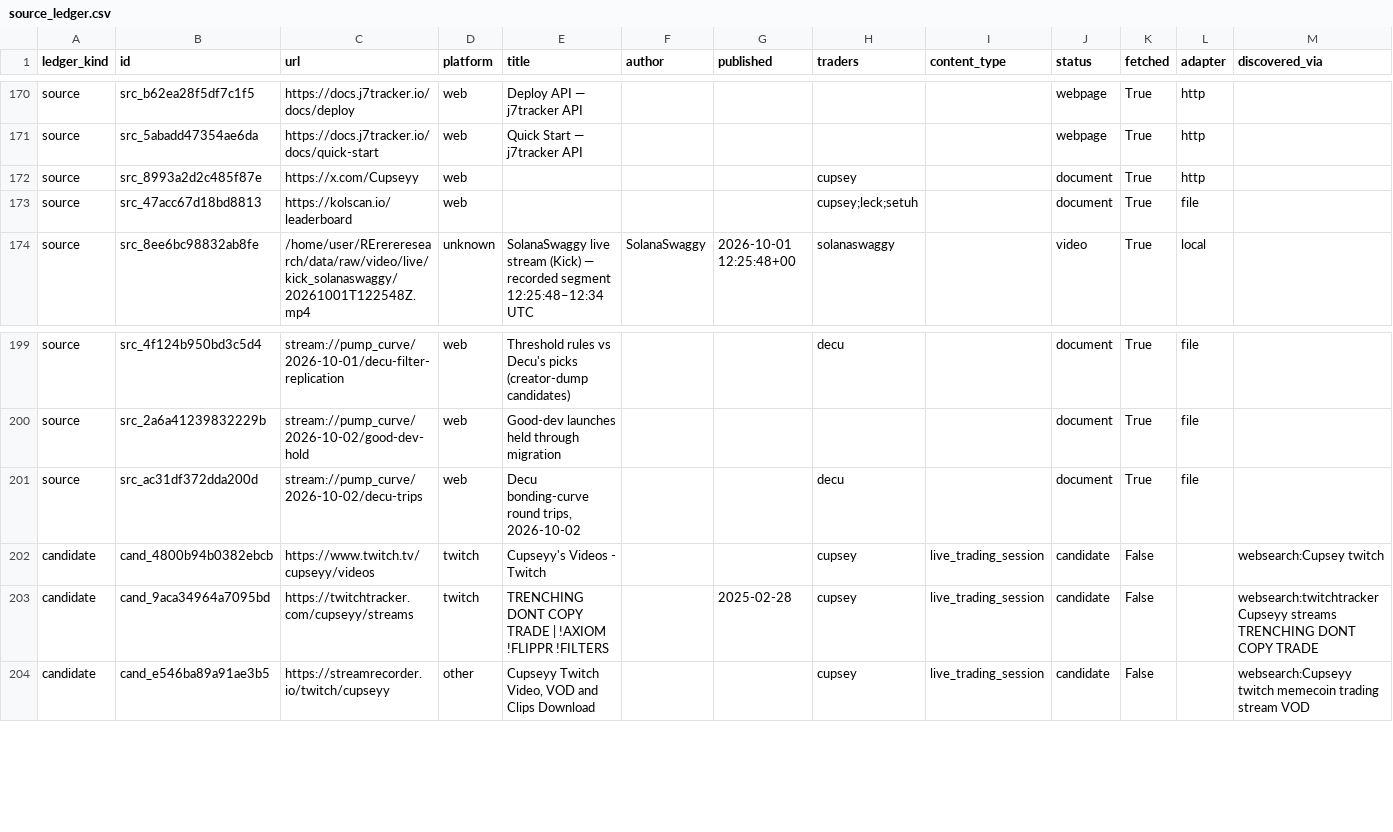
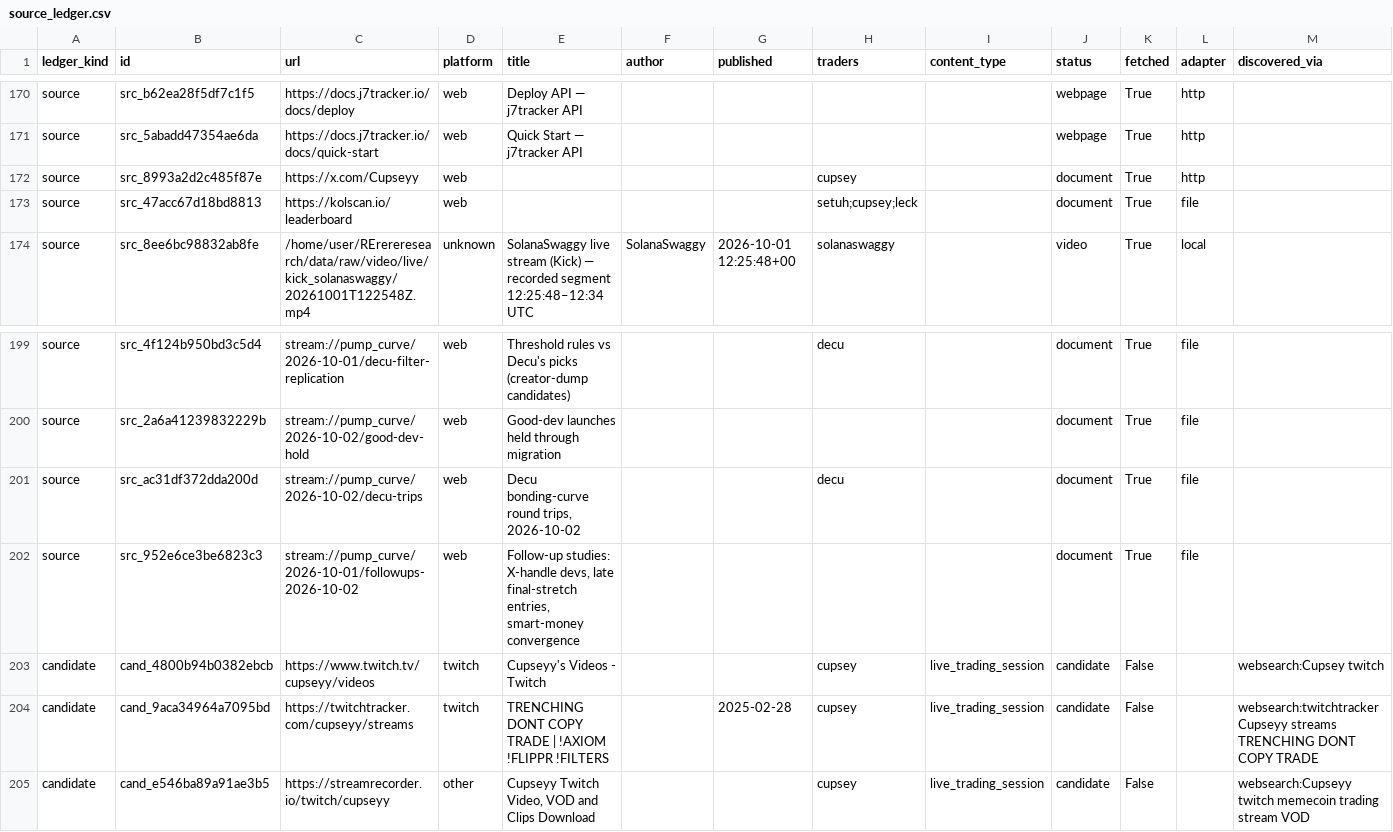
Before and after one commit to evan-massang/RErereresearch, a CSV file: sources/source_ledger.csv, drawn as a sheet; only a part is shown, gaps mark what is left out; rows hold the shown columns only; the diff names each change by its address in the sheet, - before the commit and + after, or states it on an @@ line.

```diff
--- a/sources/source_ledger.csv
+++ b/sources/source_ledger.csv
-H173 (traders): cupsey;leck;setuh
+H173 (traders): setuh;cupsey;leck
+row 202: source | src_952e6ce3be6823c3 | stream://pump_curve/2026-10-01/followups-2026-10-02 | web | Follow-up studies: X-handle devs, late final-stretch entries, smart-money convergence |  |  |  |  | document | True | file
```
Also changed, not shown: research/observations/decisions.csv, research/observations/findings.csv, 14 other files.
